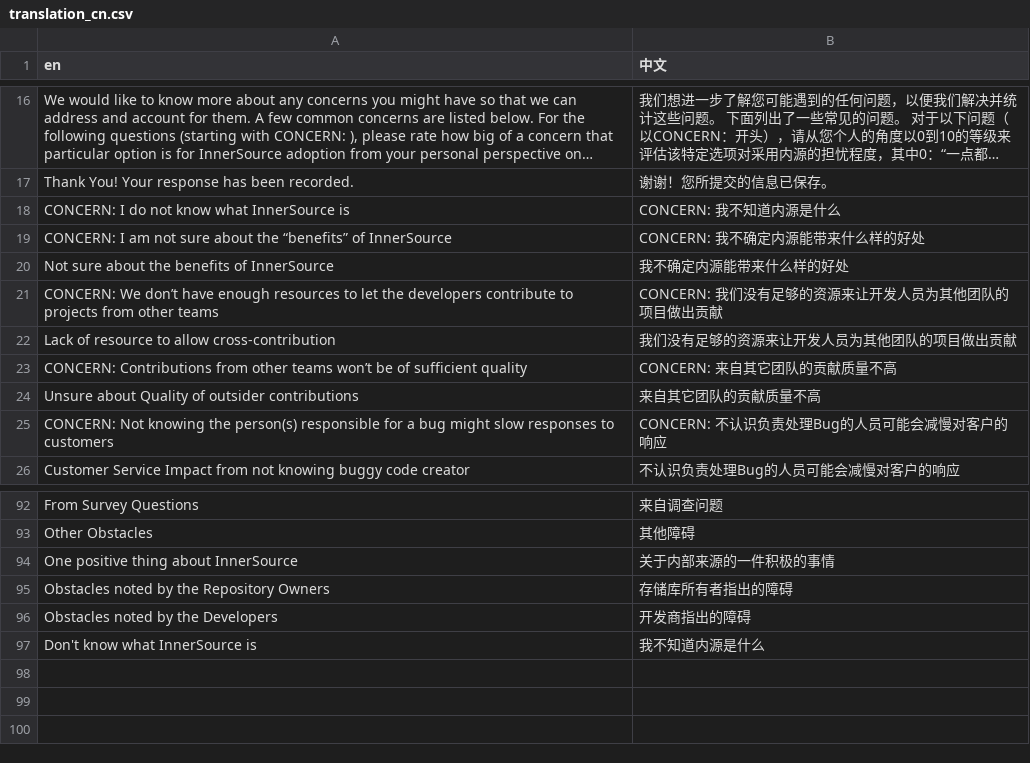
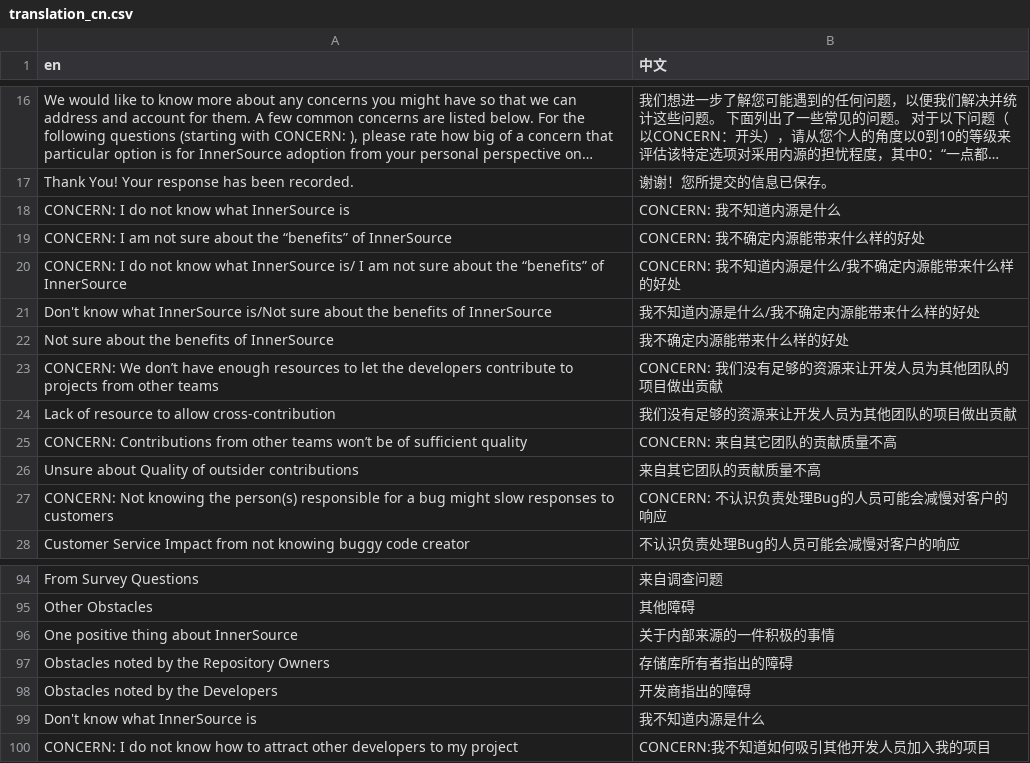
Before and after one commit to SFI-Lero/TREES-InnerSource_Obstacles_Survey, a CSV file: data/translation_cn.csv, drawn as a sheet; only a part is shown, gaps mark what is left out; long unchanged cells end in …; the diff names each change by its address in the sheet, - before the commit and + after, or states it on an @@ line.

```diff
--- a/data/translation_cn.csv
+++ b/data/translation_cn.csv
+row 20: CONCERN: I do not know what InnerSource is/ I am not sure about the “benefits” of InnerSource | CONCERN: 我不知道内源是什么/我不确定内源能带来什么样的好处
+row 21: Don't know what InnerSource is/Not sure about the benefits of InnerSource | 我不知道内源是什么/我不确定内源能带来什么样的好处
+row 100: CONCERN: I do not know how to attract other developers to my project | CONCERN:我不知道如何吸引其他开发人员加入我的项目
```
Also changed, not shown: 1 other file.
